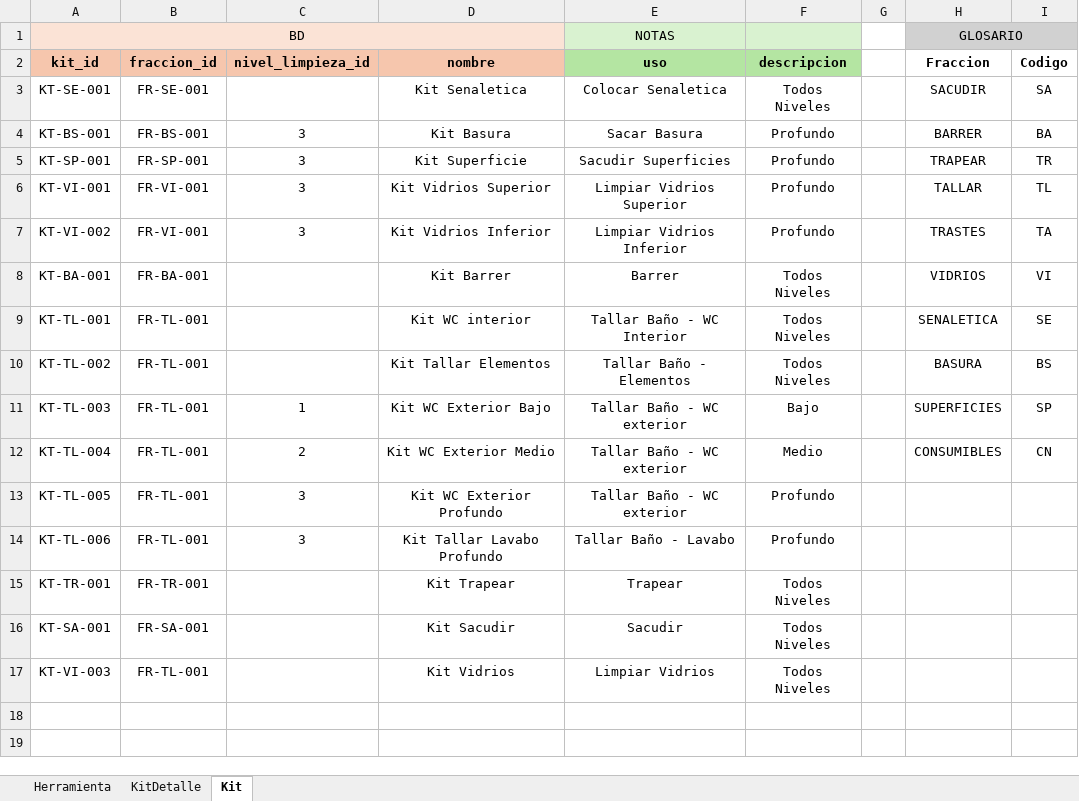
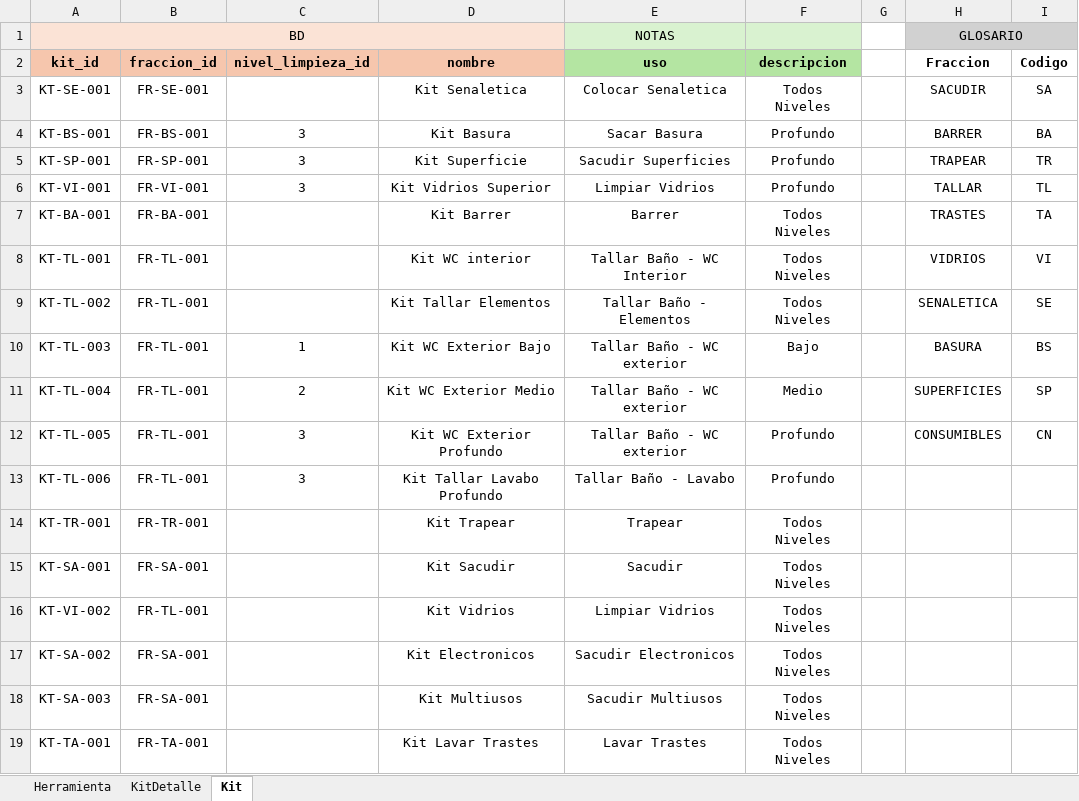
Before and after one commit to juanmmena05/LUXSop-ERP, an Excel workbook: imports/Herramienta.xlsx, sheet Kit, drawn as a sheet; values as stored, in another font and other column widths than the file's, no borders; conditional formats not drawn; removed rows and columns are numbered as before the commit, all else as after; the diff names each change by its address in the sheet, - before the commit and + after, or states it on an @@ line.

```diff
--- a/imports/Herramienta.xlsx (sheet Kit)
+++ b/imports/Herramienta.xlsx (sheet Kit)
-E6 (uso): Limpiar Vidrios Superior
+E6 (uso): Limpiar Vidrios
-row 7: KT-VI-002 | FR-VI-001 | 3 | Kit Vidrios Inferior | Limpiar Vidrios Inferior | Profundo |  | TRASTES | TA
-H7 (Fraccion): VIDRIOS
+H7 (Fraccion): TRASTES
-I7 (Codigo): VI
+I7 (Codigo): TA
-H8 (Fraccion): SENALETICA
+H8 (Fraccion): VIDRIOS
-I8 (Codigo): SE
+I8 (Codigo): VI
-H9 (Fraccion): BASURA
+H9 (Fraccion): SENALETICA
-I9 (Codigo): BS
+I9 (Codigo): SE
-H10 (Fraccion): SUPERFICIES
+H10 (Fraccion): BASURA
-I10 (Codigo): SP
+I10 (Codigo): BS
-H11 (Fraccion): CONSUMIBLES
+H11 (Fraccion): SUPERFICIES
-I11 (Codigo): CN
+I11 (Codigo): SP
-H12 (Fraccion): (empty)
+H12 (Fraccion): CONSUMIBLES
-I12 (Codigo): (empty)
+I12 (Codigo): CN
-A16 (kit_id): KT-VI-003
+A16 (kit_id): KT-VI-002
+row 17: KT-SA-002 | FR-SA-001 |  | Kit Electronicos | Sacudir Electronicos | Todos Niveles
+row 18: KT-SA-003 | FR-SA-001 |  | Kit Multiusos | Sacudir Multiusos | Todos Niveles
+row 19: KT-TA-001 | FR-TA-001 |  | Kit Lavar Trastes | Lavar Trastes | Todos Niveles
```
Also changed, not shown: sheet KitDetalle, sheet Herramienta, imports/Consumo.xlsx, imports/Elemento.xlsx, 8 other files.
